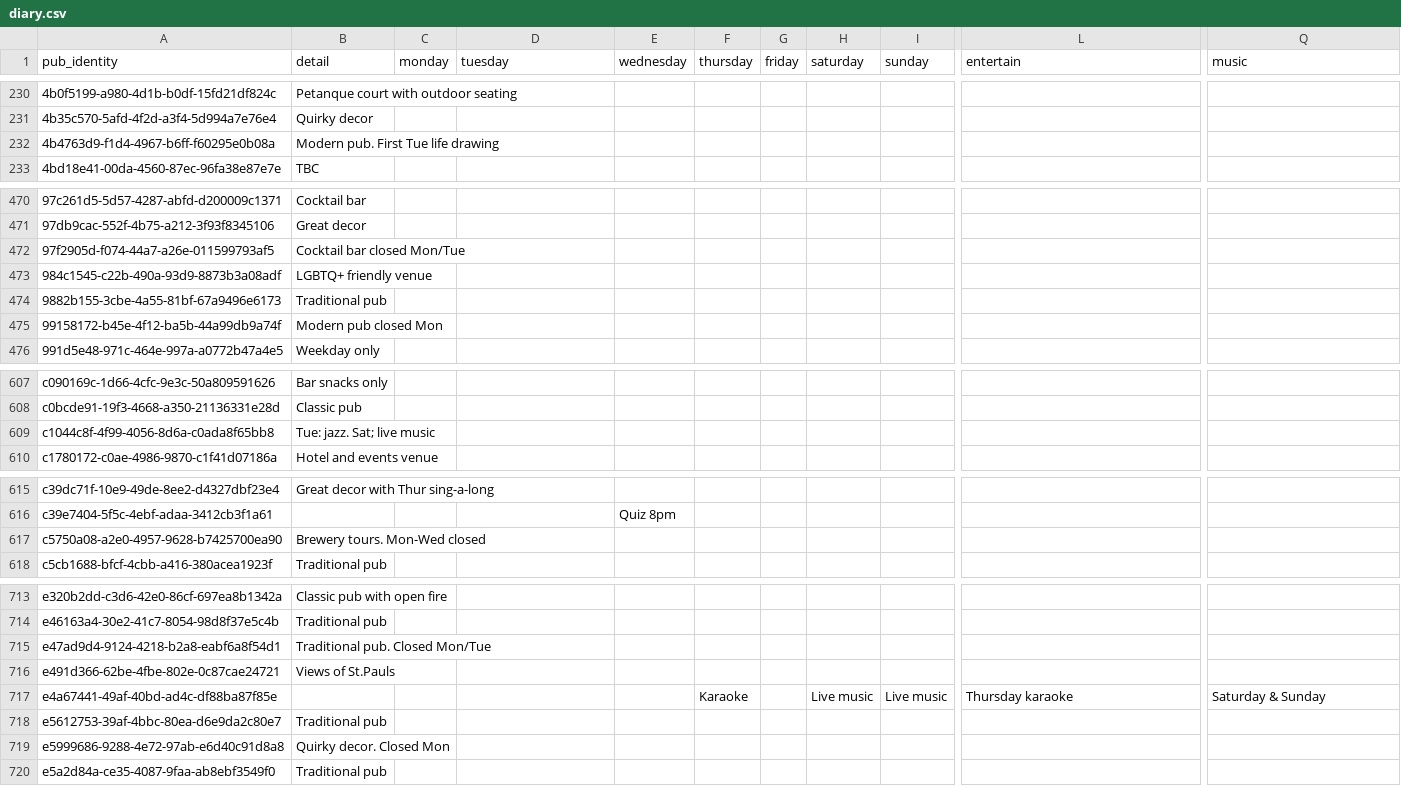
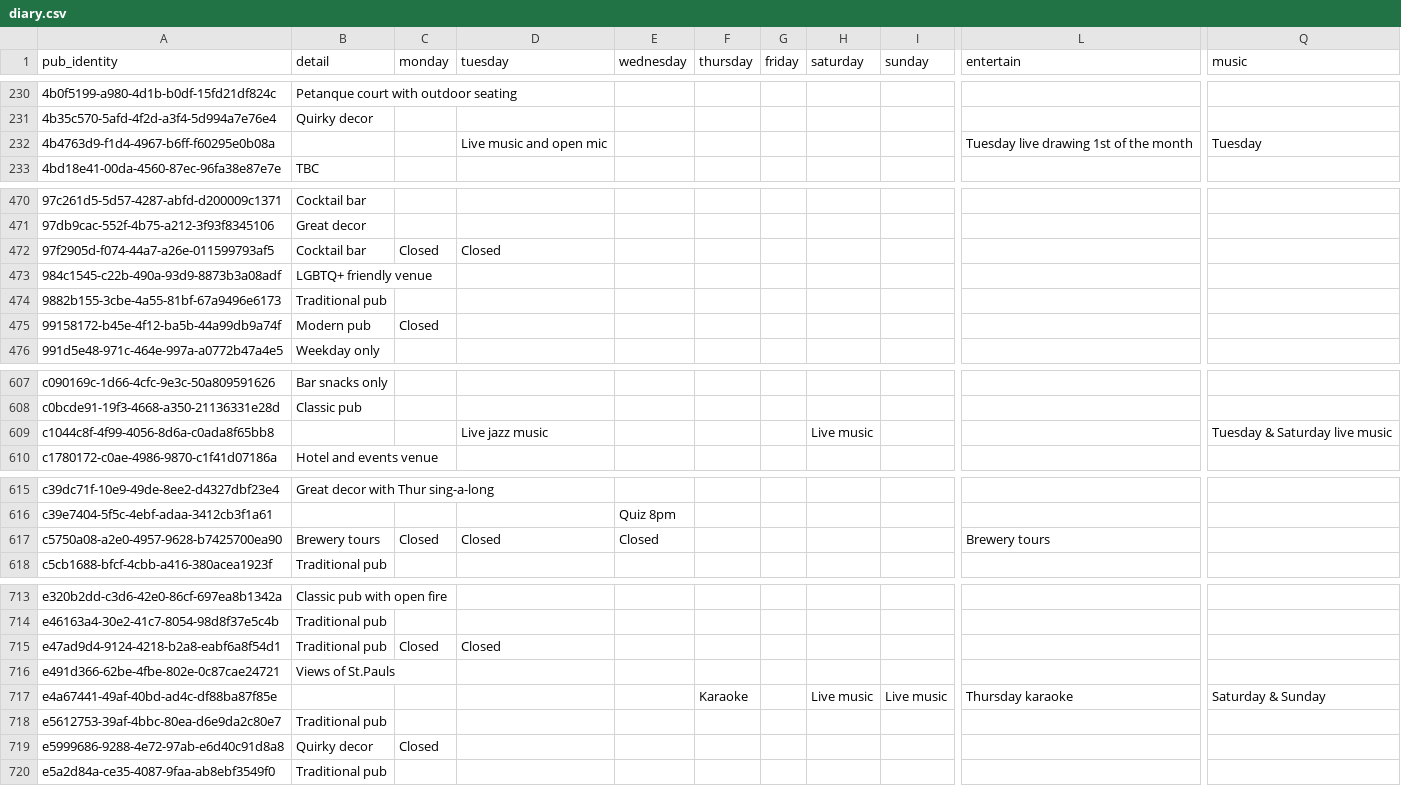
Before and after one commit to cartsmate/thepubcrawls, a CSV file: files/diary.csv, drawn as a sheet; only a part is shown, gaps mark what is left out; the diff covers the shown part only; the diff names each change by its address in the sheet, - before the commit and + after, or states it on an @@ line.

Commit message:
add tuesday events

```diff
--- a/files/diary.csv
+++ b/files/diary.csv
-B232 (detail): Modern pub. First Tue life drawing
+B232 (detail): (empty)
-D232 (tuesday): (empty)
+D232 (tuesday): Live music and open mic
-L232 (entertain): (empty)
+L232 (entertain): Tuesday live drawing 1st of the month
-Q232 (music): (empty)
+Q232 (music): Tuesday
-B472 (detail): Cocktail bar closed Mon/Tue
+B472 (detail): Cocktail bar
-C472 (monday): (empty)
+C472 (monday): Closed
-D472 (tuesday): (empty)
+D472 (tuesday): Closed
-B475 (detail): Modern pub closed Mon
+B475 (detail): Modern pub
-C475 (monday): (empty)
+C475 (monday): Closed
-B609 (detail): Tue: jazz. Sat; live music
+B609 (detail): (empty)
-D609 (tuesday): (empty)
+D609 (tuesday): Live jazz music
-H609 (saturday): (empty)
+H609 (saturday): Live music
-Q609 (music): (empty)
+Q609 (music): Tuesday & Saturday live music
-B617 (detail): Brewery tours. Mon-Wed closed
+B617 (detail): Brewery tours
-C617 (monday): (empty)
+C617 (monday): Closed
-D617 (tuesday): (empty)
+D617 (tuesday): Closed
-E617 (wednesday): (empty)
+E617 (wednesday): Closed
-L617 (entertain): (empty)
+L617 (entertain): Brewery tours
-B715 (detail): Traditional pub. Closed Mon/Tue
+B715 (detail): Traditional pub
-C715 (monday): (empty)
+C715 (monday): Closed
-D715 (tuesday): (empty)
+D715 (tuesday): Closed
-B719 (detail): Quirky decor. Closed Mon
+B719 (detail): Quirky decor
-C719 (monday): (empty)
+C719 (monday): Closed
```
Also changed, not shown: 50 edited cells elsewhere in this file, 1 other file.
